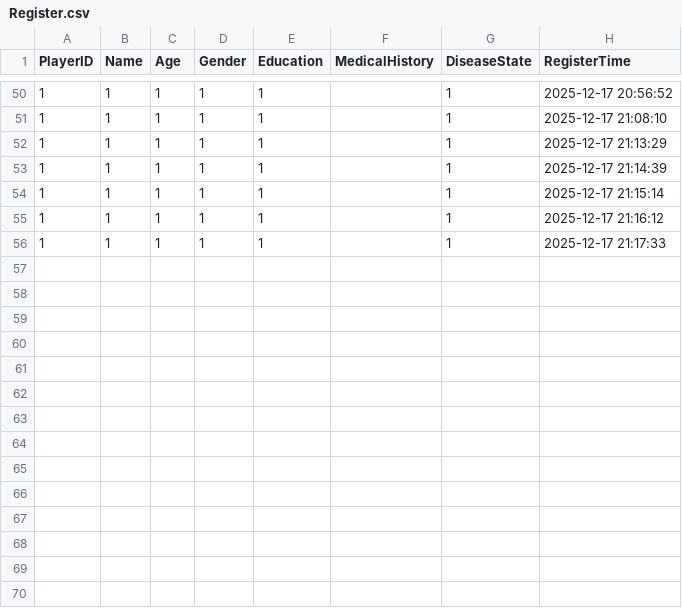
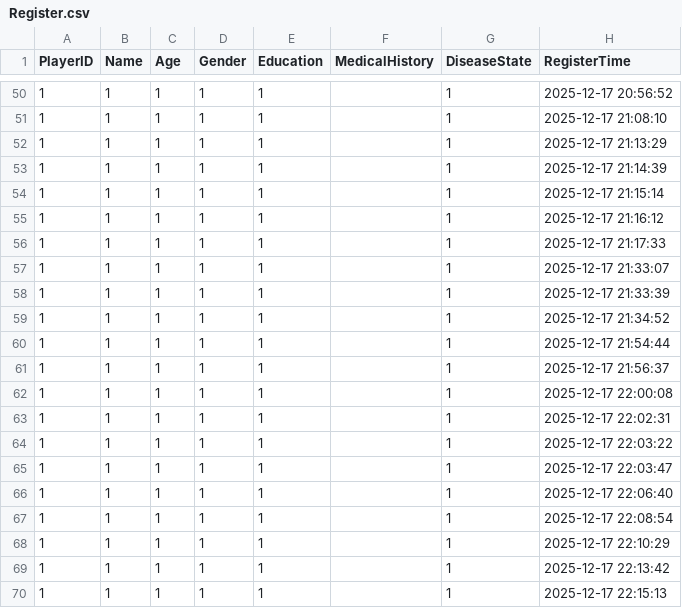
Before and after one commit to ifancy803/Supermarket-Mediapipe, a CSV file: SupermarketGame/20251217_1/Register.csv, drawn as a sheet; only a part is shown, gaps mark what is left out.

```diff
--- a/SupermarketGame/20251217_1/Register.csv
+++ b/SupermarketGame/20251217_1/Register.csv
@@ -56 +56,15 @@
 1,1,1,1,1,,1,2025-12-17 21:17:33
+1,1,1,1,1,,1,2025-12-17 21:33:07
+1,1,1,1,1,,1,2025-12-17 21:33:39
+1,1,1,1,1,,1,2025-12-17 21:34:52
+1,1,1,1,1,,1,2025-12-17 21:54:44
+1,1,1,1,1,,1,2025-12-17 21:56:37
+1,1,1,1,1,,1,2025-12-17 22:00:08
+1,1,1,1,1,,1,2025-12-17 22:02:31
+1,1,1,1,1,,1,2025-12-17 22:03:22
+1,1,1,1,1,,1,2025-12-17 22:03:47
+1,1,1,1,1,,1,2025-12-17 22:06:40
+1,1,1,1,1,,1,2025-12-17 22:08:54
+1,1,1,1,1,,1,2025-12-17 22:10:29
+1,1,1,1,1,,1,2025-12-17 22:13:42
+1,1,1,1,1,,1,2025-12-17 22:15:13
```
Also changed, not shown: 13 other files.
